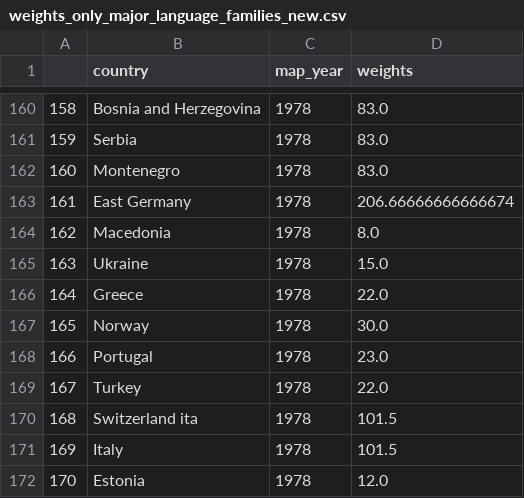
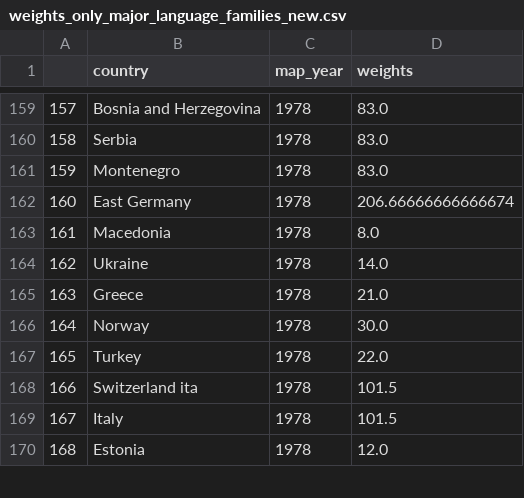
Before and after one commit to panuscha/translation-mapping, a CSV file: weights/weights_only_major_language_families_new.csv, drawn as a sheet; only a part is shown, gaps mark what is left out; removed rows and columns are numbered as before the commit, all else as after; the diff covers the shown part only; the diff names each change by its address in the sheet, - before the commit and + after, or states it on an @@ line.

```diff
--- a/weights/weights_only_major_language_families_new.csv
+++ b/weights/weights_only_major_language_families_new.csv
@@ column A renumbered between rows 19 and 319 @@
-D164 (weights): 15.0
+D164 (weights): 14.0
-D165 (weights): 22.0
+D165 (weights): 21.0
-row 168: 166 | Portugal | 1978 | 23.0
```
Also changed, not shown: 15 added rows, 16 removed rows and 43 edited cells elsewhere in this file, 44 other files.
